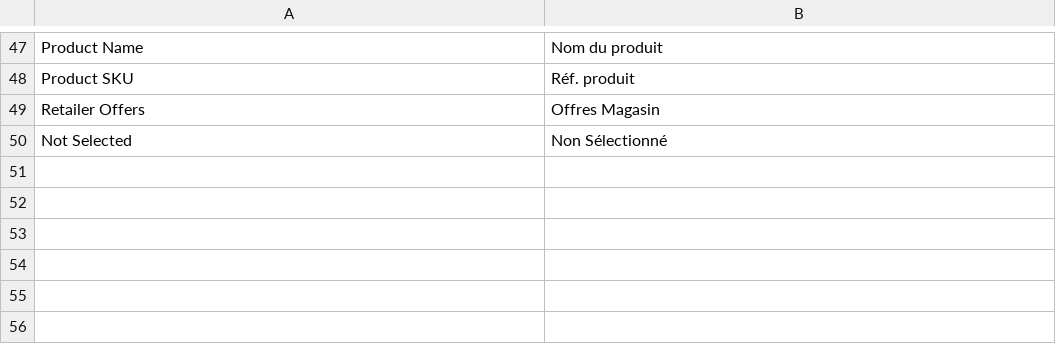
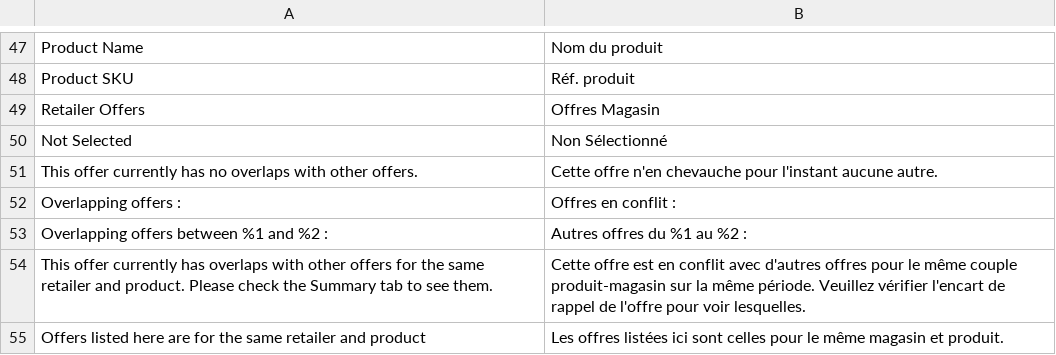
Before and after one commit to Smile-SA/magento2-module-retailer-offer, a CSV file: i18n/fr_FR.csv, drawn as a sheet; only a part is shown, gaps mark what is left out; the diff names each change by its address in the sheet, - before the commit and + after, or states it on an @@ line.

Commit message:
Display warning to the user if there are offer overlapping during edition. Also add a summary block for overlapping offers on edition.

```diff
--- a/i18n/fr_FR.csv
+++ b/i18n/fr_FR.csv
+row 51: This offer currently has no overlaps with other offers. | Cette offre n'en chevauche pour l'instant aucune autre.
+row 52: Overlapping offers : | Offres en conflit :
+row 53: Overlapping offers between %1 and %2 : | Autres offres du %1 au %2 :
+row 54: This offer currently has overlaps with other offers for the same retailer and product. Please check the Summary tab to see them. | Cette offre est en conflit avec d'autres offres pour le même couple produit-magasin sur la même période. Veuillez vérifier l'encart de rappel de l'offre pour voir lesquelles.
+row 55: Offers listed here are for the same retailer and product | Les offres listées ici sont celles pour le même magasin et produit.
```
Also changed, not shown: i18n/en_US.csv, 11 other files.
